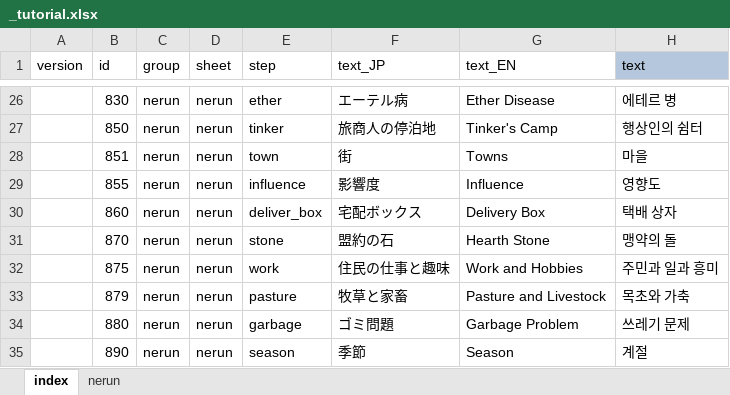
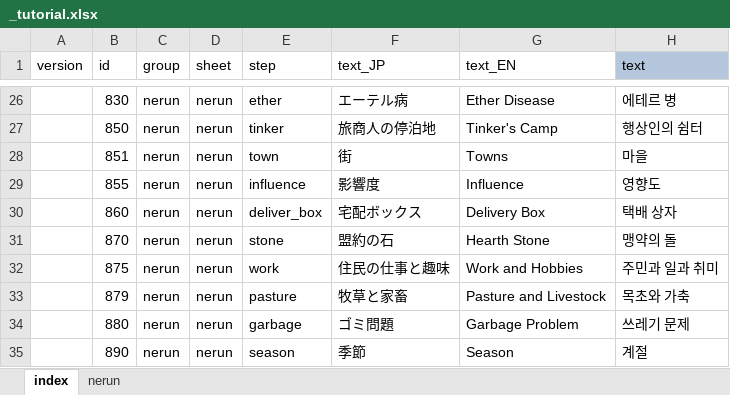
Before and after one commit to cinornu/Elin_KR, an Excel workbook: Mod_Korean/Lang/KR/Dialog/Drama/_tutorial.xlsx, sheet index, drawn as a sheet; only a part is shown, gaps mark what is left out; values as stored, in another font and other column widths than the file's, no borders; the diff names each change by its address in the sheet, - before the commit and + after, or states it on an @@ line.

```diff
--- a/Mod_Korean/Lang/KR/Dialog/Drama/_tutorial.xlsx (sheet index)
+++ b/Mod_Korean/Lang/KR/Dialog/Drama/_tutorial.xlsx (sheet index)
-H32 (text): 주민과 일과 흥미
+H32 (text): 주민과 일과 취미
```
Also changed, not shown: Mod_Korean/Lang/KR/Dialog/Drama/_main.xlsx, Mod_Korean/Lang/KR/Dialog/Drama/ashland.xlsx, 5 other files.
